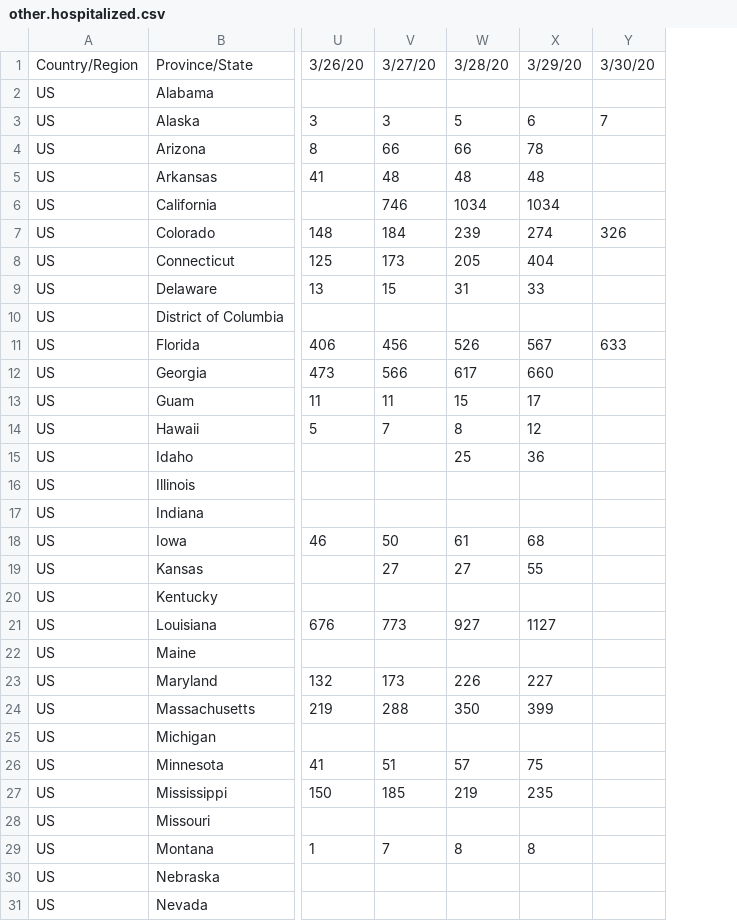
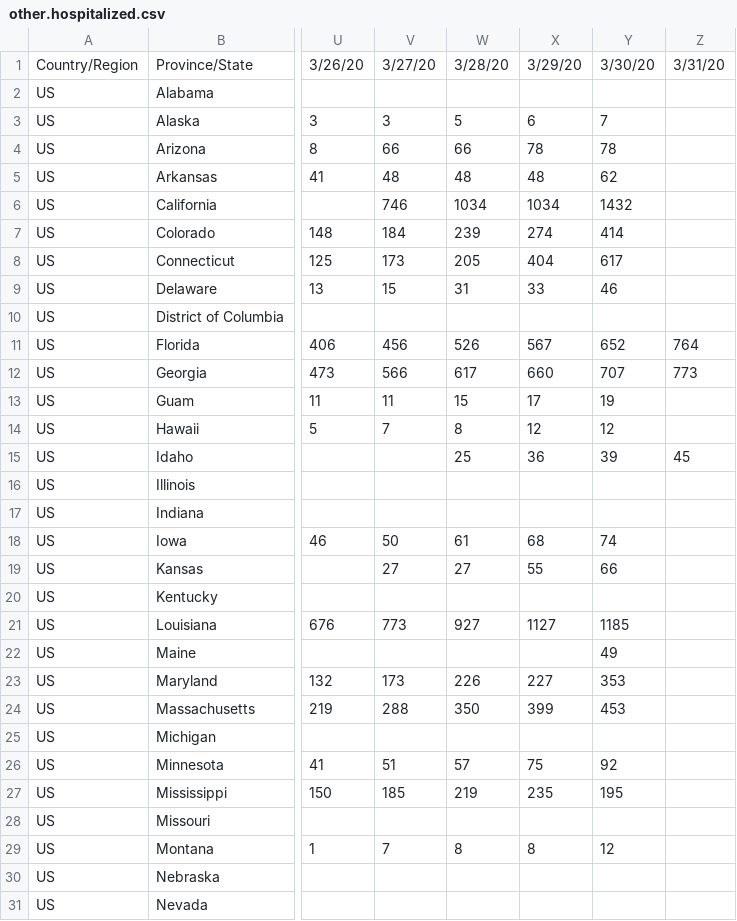
Before and after one commit to sd/covid-outbreaks, a CSV file: src/data/other.hospitalized.csv, drawn as a sheet; only a part is shown, gaps mark what is left out; the diff covers the shown part only; the diff names each change by its address in the sheet, - before the commit and + after, or states it on an @@ line.

```diff
--- a/src/data/other.hospitalized.csv
+++ b/src/data/other.hospitalized.csv
+column Z, rows 1-15: 3/31/20 |  |  |  |  |  |  |  |  |  | 764 | 773 |  |  | 45
-Y4: (empty)
+Y4: 78
-Y5: (empty)
+Y5: 62
-Y6: (empty)
+Y6: 1432
-Y7: 326
+Y7: 414
-Y8: (empty)
+Y8: 617
-Y9: (empty)
+Y9: 46
-Y11: 633
+Y11: 652
-Y12: (empty)
+Y12: 707
-Y13: (empty)
+Y13: 19
-Y14: (empty)
+Y14: 12
-Y15: (empty)
+Y15: 39
-Y18: (empty)
+Y18: 74
-Y19: (empty)
+Y19: 66
-Y21: (empty)
+Y21: 1185
-Y22: (empty)
+Y22: 49
-Y23: (empty)
+Y23: 353
-Y24: (empty)
+Y24: 453
-Y26: (empty)
+Y26: 92
-Y27: (empty)
+Y27: 195
-Y29: (empty)
+Y29: 12
```
Also changed, not shown: 21 edited cells elsewhere in this file, src/data/csse.deaths.csv, src/data/other.deaths.csv, 2 other files.
